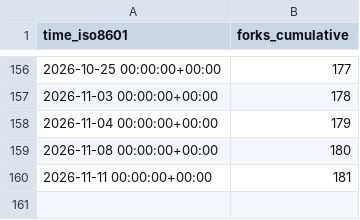
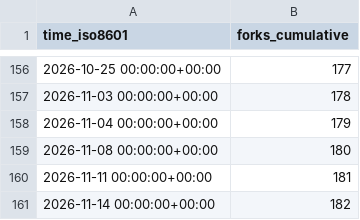
Before and after one commit to MFlowCode/stats, a CSV file: MFlowCode/MFC/ghrs-data/forks.csv, drawn as a sheet; only a part is shown, gaps mark what is left out.

```diff
--- a/MFlowCode/MFC/ghrs-data/forks.csv
+++ b/MFlowCode/MFC/ghrs-data/forks.csv
@@ -160 +160,2 @@ time_iso8601,forks_cumulative
 2026-11-11 00:00:00+00:00,181
+2026-11-14 00:00:00+00:00,182
```
